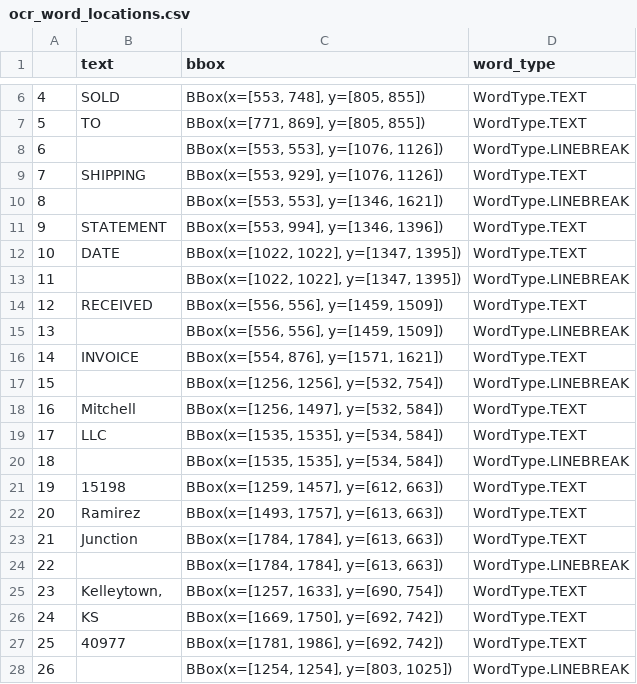
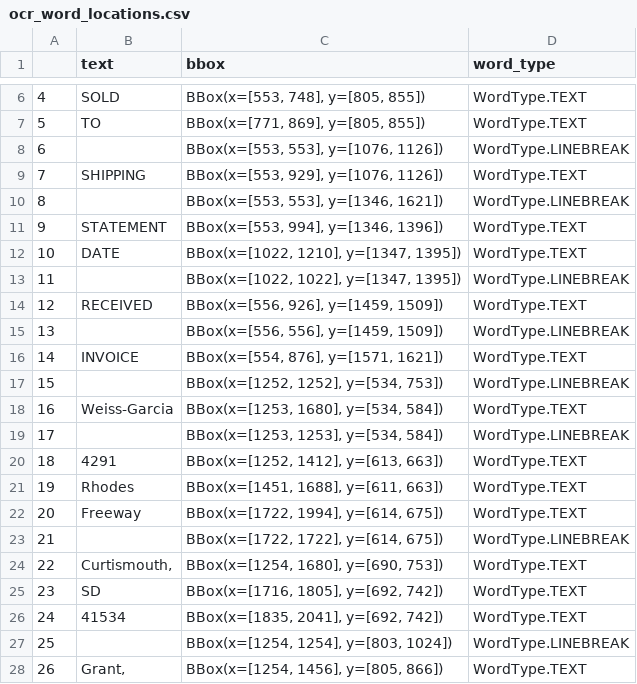
Before and after one commit to kevinbache/tablestakes, a CSV file: python/tablestakes/scripts/generate_ocrd_doc/ocr_word_locations.csv, drawn as a sheet; only a part is shown, gaps mark what is left out; the diff covers the shown part only.

```diff
--- a/python/tablestakes/scripts/generate_ocrd_doc/ocr_word_locations.csv
+++ b/python/tablestakes/scripts/generate_ocrd_doc/ocr_word_locations.csv
@@ -15,6 +15,6 @@
 9,STATEMENT,"BBox(x=[553, 994], y=[1346, 1396])",WordType.TEXT
-10,DATE,"BBox(x=[1022, 1022], y=[1347, 1395])",WordType.TEXT
+10,DATE,"BBox(x=[1022, 1210], y=[1347, 1395])",WordType.TEXT
 11,"
 ","BBox(x=[1022, 1022], y=[1347, 1395])",WordType.LINEBREAK
-12,RECEIVED,"BBox(x=[556, 556], y=[1459, 1509])",WordType.TEXT
+12,RECEIVED,"BBox(x=[556, 926], y=[1459, 1509])",WordType.TEXT
 13,"
@@ -22,17 +22,17 @@
 14,INVOICE,"BBox(x=[554, 876], y=[1571, 1621])",WordType.TEXT
-15,"
-","BBox(x=[1256, 1256], y=[532, 754])",WordType.LINEBREAK
-16,Mitchell,"BBox(x=[1256, 1497], y=[532, 584])",WordType.TEXT
-17,LLC,"BBox(x=[1535, 1535], y=[534, 584])",WordType.TEXT
-18,"
-","BBox(x=[1535, 1535], y=[534, 584])",WordType.LINEBREAK
-19,15198,"BBox(x=[1259, 1457], y=[612, 663])",WordType.TEXT
-20,Ramirez,"BBox(x=[1493, 1757], y=[613, 663])",WordType.TEXT
-21,Junction,"BBox(x=[1784, 1784], y=[613, 663])",WordType.TEXT
-22,"
-","BBox(x=[1784, 1784], y=[613, 663])",WordType.LINEBREAK
-23,"Kelleytown,","BBox(x=[1257, 1633], y=[690, 754])",WordType.TEXT
-24,KS,"BBox(x=[1669, 1750], y=[692, 742])",WordType.TEXT
-25,40977,"BBox(x=[1781, 1986], y=[692, 742])",WordType.TEXT
-26,"
-","BBox(x=[1254, 1254], y=[803, 1025])",WordType.LINEBREAK
+15,"
+","BBox(x=[1252, 1252], y=[534, 753])",WordType.LINEBREAK
+16,Weiss-Garcia,"BBox(x=[1253, 1680], y=[534, 584])",WordType.TEXT
+17,"
+","BBox(x=[1253, 1253], y=[534, 584])",WordType.LINEBREAK
+18,4291,"BBox(x=[1252, 1412], y=[613, 663])",WordType.TEXT
+19,Rhodes,"BBox(x=[1451, 1688], y=[611, 663])",WordType.TEXT
+20,Freeway,"BBox(x=[1722, 1994], y=[614, 675])",WordType.TEXT
+21,"
+","BBox(x=[1722, 1722], y=[614, 675])",WordType.LINEBREAK
+22,"Curtismouth,","BBox(x=[1254, 1680], y=[690, 753])",WordType.TEXT
+23,SD,"BBox(x=[1716, 1805], y=[692, 742])",WordType.TEXT
+24,41534,"BBox(x=[1835, 2041], y=[692, 742])",WordType.TEXT
+25,"
+","BBox(x=[1254, 1254], y=[803, 1024])",WordType.LINEBREAK
+26,"Grant,","BBox(x=[1254, 1456], y=[805, 866])",WordType.TEXT
```
Also changed, not shown: 53 edited cells elsewhere in this file, python/tablestakes/scripts/generate_ocrd_doc/selenium_word_locations.csv, 23 other files.
